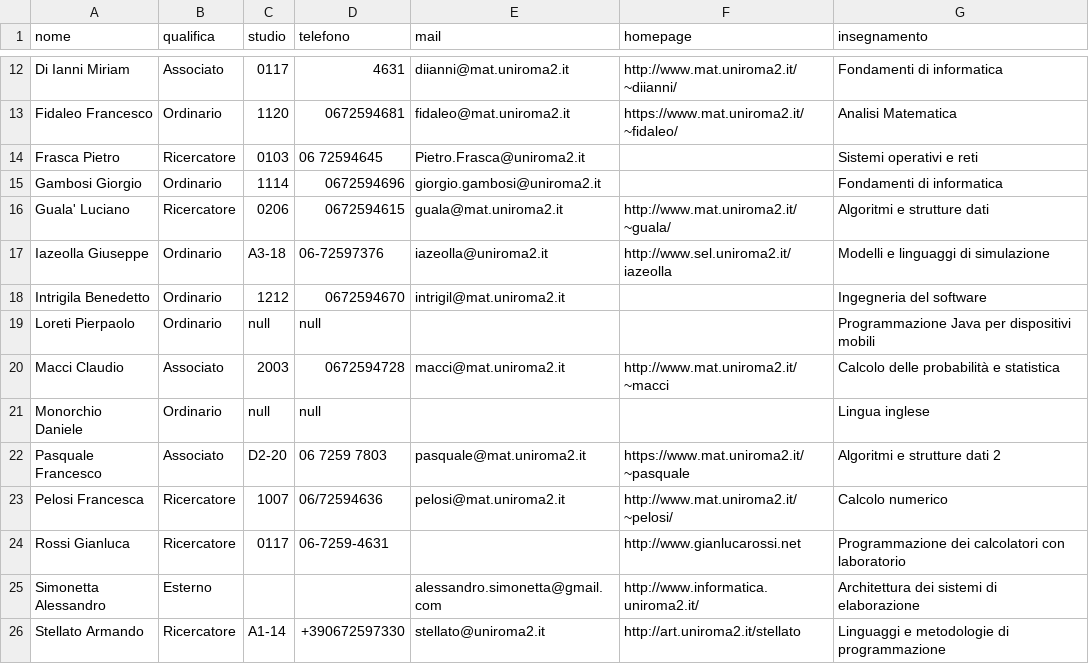
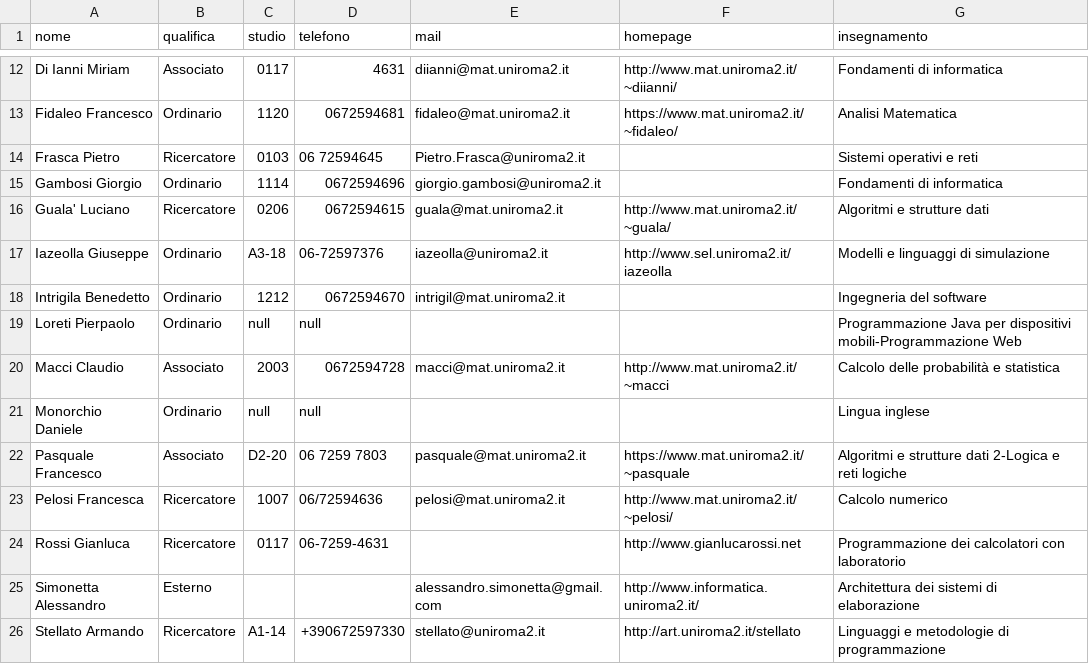
Before and after one commit to Alessandrostr95/PinkPeachProject, a CSV file: data/triennale/20-21/docenti/docenti.csv, drawn as a sheet; only a part is shown, gaps mark what is left out.

Commit message:
Modificato scraper.py
Adesso durante lo scaricamento dei dati dei docenti vengono prese
tutte le materie per ogni singolo docente, anche quelli che fanno due
o più materie.

```diff
--- a/data/triennale/20-21/docenti/docenti.csv
+++ b/data/triennale/20-21/docenti/docenti.csv
@@ -18,6 +18,6 @@ Iazeolla Giuseppe,Ordinario,A3-18,06-72597376,iazeolla@uniroma2.it,http://www.se
 Intrigila Benedetto,Ordinario,1212,0672594670,intrigil@mat.uniroma2.it,,Ingegneria del software
-Loreti Pierpaolo,Ordinario,null,null,,,Programmazione Java per dispositivi mobili
+Loreti Pierpaolo,Ordinario,null,null,,,Programmazione Java per dispositivi mobili-Programmazione Web
 Macci Claudio,Associato,2003,0672594728,macci@mat.uniroma2.it,http://www.mat.uniroma2.it/~macci,Calcolo delle probabilità e statistica
 Monorchio Daniele,Ordinario,null,null,,,Lingua inglese
-Pasquale Francesco,Associato,D2-20,06 7259 7803,pasquale@mat.uniroma2.it,https://www.mat.uniroma2.it/~pasquale,Algoritmi e strutture dati 2
+Pasquale Francesco,Associato,D2-20,06 7259 7803,pasquale@mat.uniroma2.it,https://www.mat.uniroma2.it/~pasquale,Algoritmi e strutture dati 2-Logica e reti logiche
 Pelosi Francesca,Ricercatore,1007,06/72594636,pelosi@mat.uniroma2.it,http://www.mat.uniroma2.it/~pelosi/,Calcolo numerico
```
Also changed, not shown: data/magistrale/20-21/docenti/docenti.csv, 1 other file.
